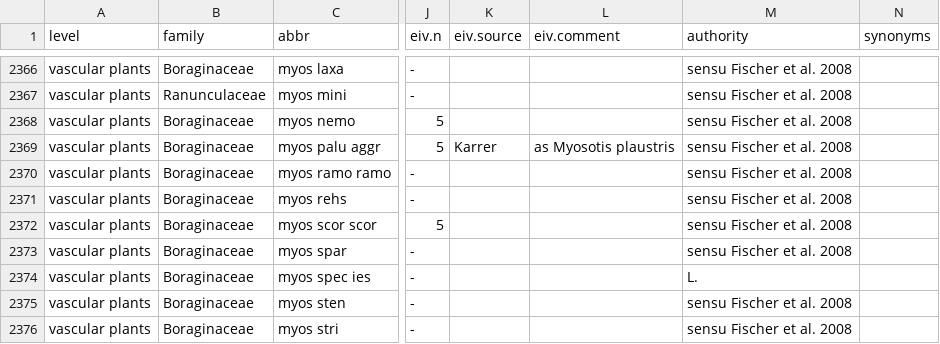
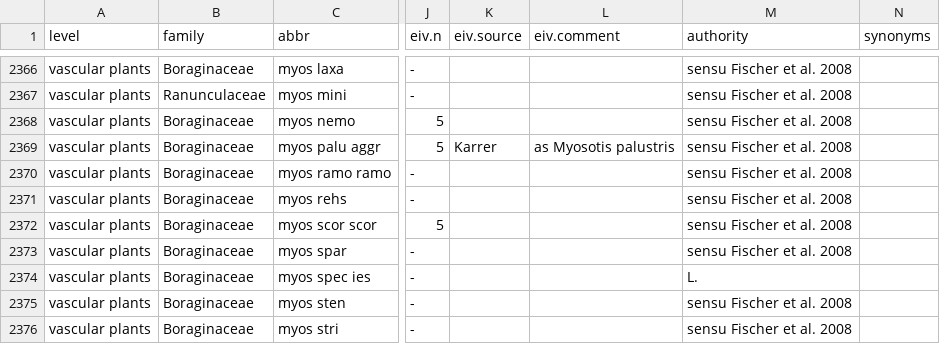
Before and after one commit to kardinal-eros/vegsoup-standards, a CSV file: austrian standard list 2008/austrian standard list 2008.csv, drawn as a sheet; only a part is shown, gaps mark what is left out; the diff names each change by its address in the sheet, - before the commit and + after, or states it on an @@ line.

Commit message:
corrected typo

```diff
--- a/austrian standard list 2008/austrian standard list 2008.csv
+++ b/austrian standard list 2008/austrian standard list 2008.csv
-L2369 (eiv.comment): as Myosotis plaustris
+L2369 (eiv.comment): as Myosotis palustris
```
